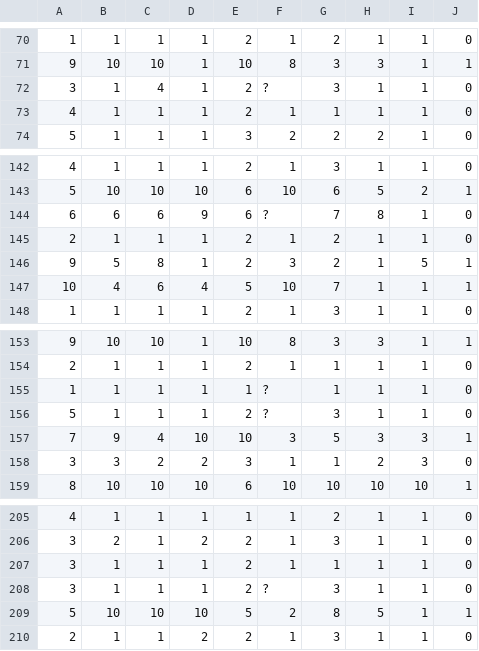
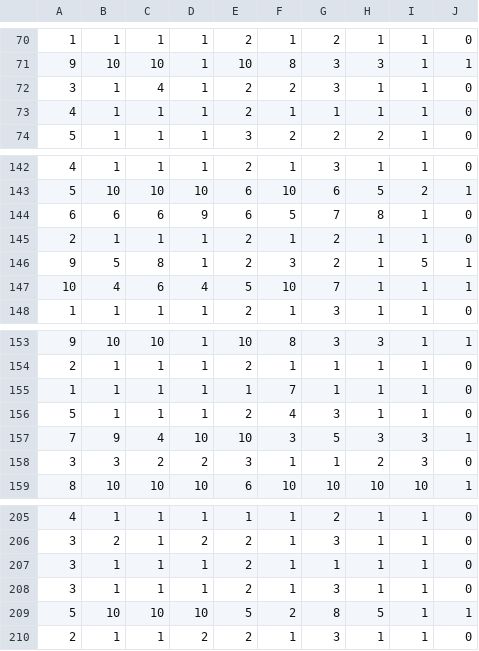
Before and after one commit to jakobzmrzlikar/meta-ML, a CSV file: data/breast_cancer_wisconsin/test.csv, drawn as a sheet; only a part is shown, gaps mark what is left out.

Commit message:
fixed misisng values

```diff
--- a/data/breast_cancer_wisconsin/test.csv
+++ b/data/breast_cancer_wisconsin/test.csv
@@ -71,3 +71,3 @@
 9,10,10,1,10,8,3,3,1,1
-3,1,4,1,2,?,3,1,1,0
+3,1,4,1,2,2,3,1,1,0
 4,1,1,1,2,1,1,1,1,0
@@ -143,3 +143,3 @@
 5,10,10,10,6,10,6,5,2,1
-6,6,6,9,6,?,7,8,1,0
+6,6,6,9,6,5,7,8,1,0
 2,1,1,1,2,1,2,1,1,0
@@ -154,4 +154,4 @@
 2,1,1,1,2,1,1,1,1,0
-1,1,1,1,1,?,1,1,1,0
-5,1,1,1,2,?,3,1,1,0
+1,1,1,1,1,7,1,1,1,0
+5,1,1,1,2,4,3,1,1,0
 7,9,4,10,10,3,5,3,3,1
@@ -207,3 +207,3 @@
 3,1,1,1,2,1,1,1,1,0
-3,1,1,1,2,?,3,1,1,0
+3,1,1,1,2,1,3,1,1,0
 5,10,10,10,5,2,8,5,1,1
```
Also changed, not shown: data/breast_cancer_wisconsin/train.csv, 1 other file.
